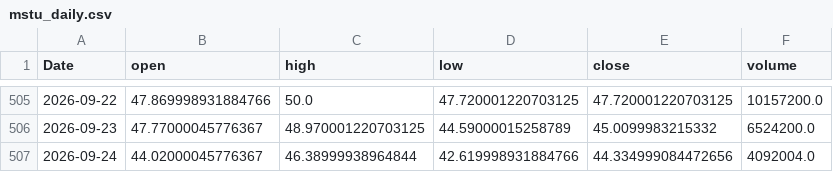
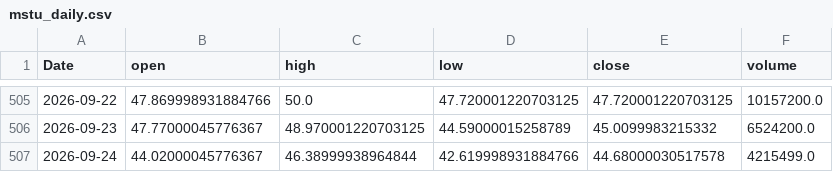
Before and after one commit to yoursprerit/btc-range-model, a CSV file: data/backtest/mstu_daily.csv, drawn as a sheet; only a part is shown, gaps mark what is left out.

```diff
--- a/data/backtest/mstu_daily.csv
+++ b/data/backtest/mstu_daily.csv
@@ -506,2 +506,2 @@ Date,open,high,low,close,volume
 2026-09-23,47.77000045776367,48.970001220703125,44.59000015258789,45.0099983215332,6524200.0
-2026-09-24,44.02000045776367,46.38999938964844,42.619998931884766,44.334999084472656,4092004.0
+2026-09-24,44.02000045776367,46.38999938964844,42.619998931884766,44.68000030517578,4215499.0
```
Also changed, not shown: data/backtest/mstr_daily.csv, data/backtest/raw_features_daily.csv, 1 other file.
